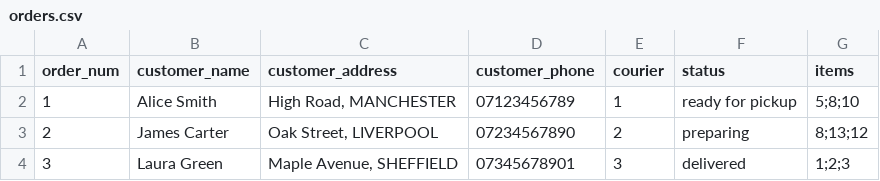
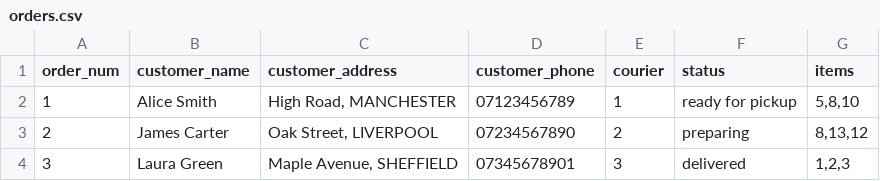
Before and after one commit to Brendon-maphosa-98/cafe_cli_app, a CSV file: mini-project/week4/data/orders.csv, drawn as a sheet.

Commit message:
added a orders_persistance function to be used to persist the latest information in the orders list back to the csv file

```diff
--- a/mini-project/week4/data/orders.csv
+++ b/mini-project/week4/data/orders.csv
@@ -1,4 +1,4 @@
 order_num,customer_name,customer_address,customer_phone,courier,status,items
-1,Alice Smith,"High Road, MANCHESTER","07123456789",1,ready for pickup,5;8;10
-2,James Carter,"Oak Street, LIVERPOOL","07234567890",2,preparing,8;13;12
-3,Laura Green,"Maple Avenue, SHEFFIELD","07345678901",3,delivered,1;2;3
+1,Alice Smith,"High Road, MANCHESTER",07123456789,1,ready for pickup,"5,8,10"
+2,James Carter,"Oak Street, LIVERPOOL",07234567890,2,preparing,"8,13,12"
+3,Laura Green,"Maple Avenue, SHEFFIELD",07345678901,3,delivered,"1,2,3"
```
Also changed, not shown: 1 other file.
